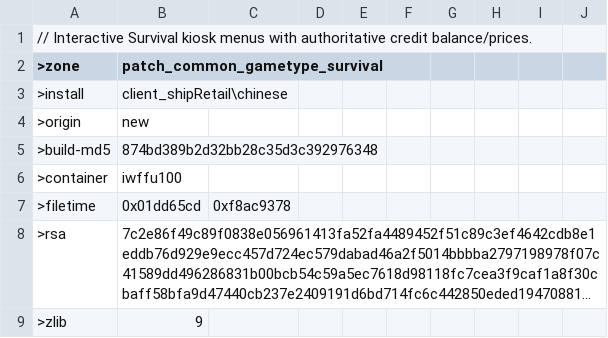
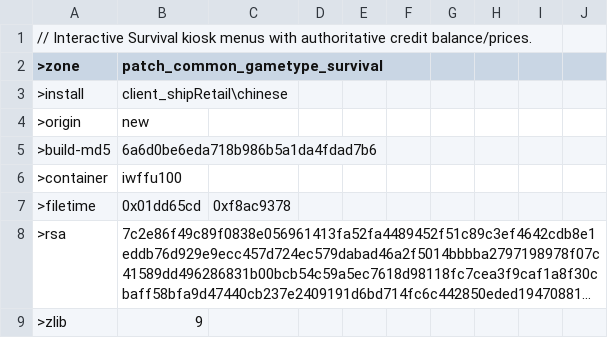
Before and after one commit to nucleur16/cod-offline-1.1.1.13, a CSV file: zone_source/patch_common_gametype_survival.csv, drawn as a sheet; only a part is shown; long unchanged cells end in ….

```diff
--- a/zone_source/patch_common_gametype_survival.csv
+++ b/zone_source/patch_common_gametype_survival.csv
@@ -4,3 +4,3 @@
 >origin,new
->build-md5,874bd389b2d32bb28c35d3c392976348
+>build-md5,6a6d0be6eda718b986b5a1da4fdad7b6
 >container,iwffu100
```
Also changed, not shown: 9 other files.
